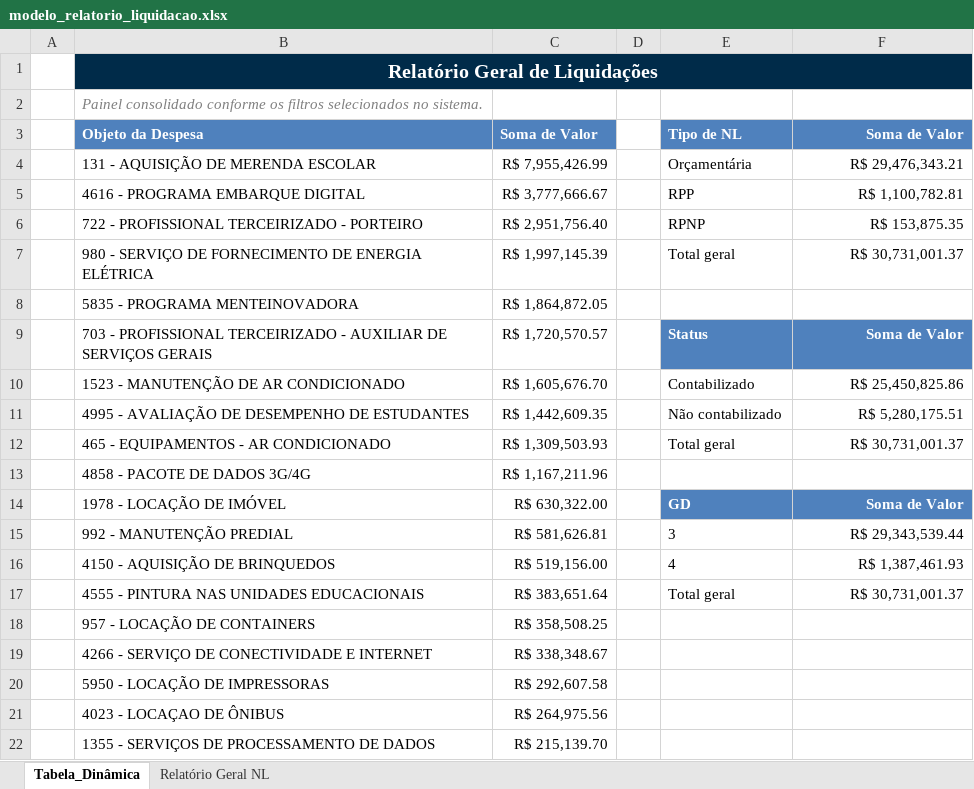
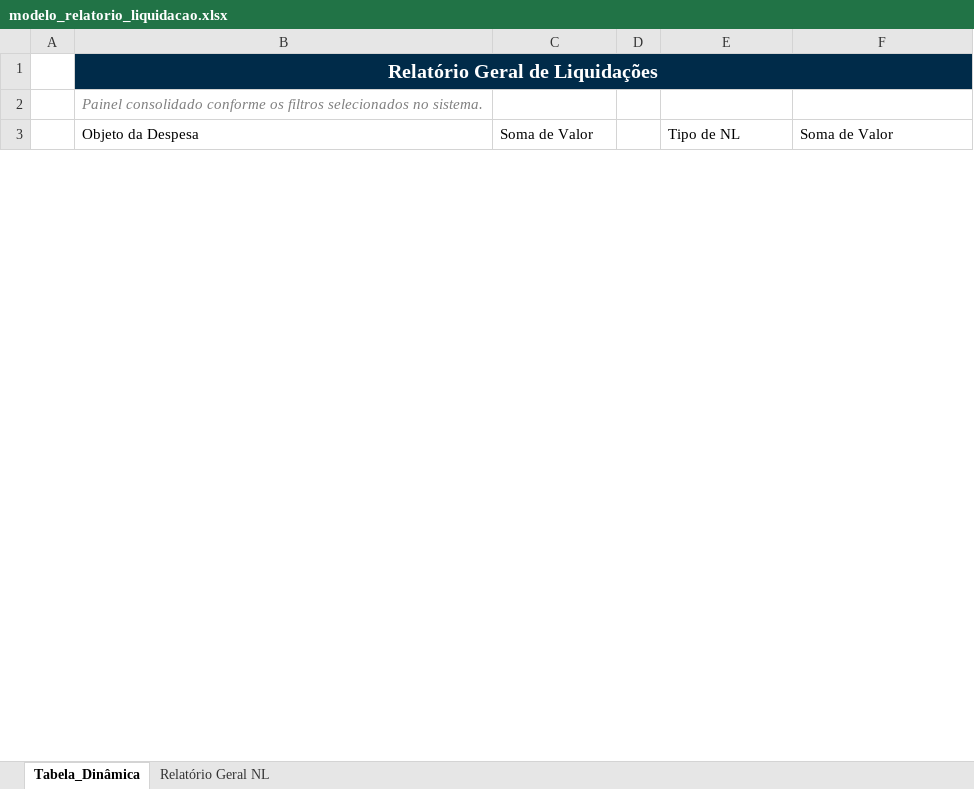
Before and after one commit to victorbrenner-jpg/dashboard-seaf, an Excel workbook: modelos/modelo_relatorio_liquidacao.xlsx, sheet Tabela_Dinâmica, drawn as a sheet; only a part is shown; values as stored, in another font and other column widths than the file's, no borders; removed rows and columns are numbered as before the commit, all else as after; the diff covers the shown part only; the diff names each change by its address in the sheet, - before the commit and + after, or states it on an @@ line.

```diff
--- a/modelos/modelo_relatorio_liquidacao.xlsx (sheet Tabela_Dinâmica)
+++ b/modelos/modelo_relatorio_liquidacao.xlsx (sheet Tabela_Dinâmica)
@@ B3:C3 fill: #4F81BD → none, bold: on → off, text colour: #FFFFFF → black @@
@@ E3:F3 fill: #4F81BD → none, bold: on → off, text colour: #FFFFFF → black @@
-F3 alignment: right
+F3 alignment: left
-row 4:  | 131 - AQUISIÇÃO DE MERENDA ESCOLAR | R$ 7,955,426.99 |  | Orçamentária | R$ 29,476,343.21
-row 5:  | 4616 - PROGRAMA EMBARQUE DIGITAL | R$ 3,777,666.67 |  | RPP | R$ 1,100,782.81
-row 6:  | 722 - PROFISSIONAL TERCEIRIZADO - PORTEIRO | R$ 2,951,756.40 |  | RPNP | R$ 153,875.35
-row 7:  | 980 - SERVIÇO DE FORNECIMENTO DE ENERGIA ELÉTRICA | R$ 1,997,145.39 |  | Total geral | R$ 30,731,001.37
-row 8:  | 5835 - PROGRAMA MENTEINOVADORA | R$ 1,864,872.05
-row 9:  | 703 - PROFISSIONAL TERCEIRIZADO - AUXILIAR DE SERVIÇOS GERAIS | R$ 1,720,570.57 |  | Status | Soma de Valor
-row 10:  | 1523 - MANUTENÇÃO DE AR CONDICIONADO | R$ 1,605,676.70 |  | Contabilizado | R$ 25,450,825.86
-row 11:  | 4995 - AVALIAÇÃO DE DESEMPENHO DE ESTUDANTES | R$ 1,442,609.35 |  | Não contabilizado | R$ 5,280,175.51
-row 12:  | 465 - EQUIPAMENTOS - AR CONDICIONADO | R$ 1,309,503.93 |  | Total geral | R$ 30,731,001.37
-row 13:  | 4858 - PACOTE DE DADOS 3G/4G | R$ 1,167,211.96
-row 14:  | 1978 - LOCAÇÃO DE IMÓVEL | R$ 630,322.00 |  | GD | Soma de Valor
-row 15:  | 992 - MANUTENÇÃO PREDIAL | R$ 581,626.81 |  | 3 | R$ 29,343,539.44
-row 16:  | 4150 - AQUISIÇÃO DE BRINQUEDOS | R$ 519,156.00 |  | 4 | R$ 1,387,461.93
-row 17:  | 4555 - PINTURA NAS UNIDADES EDUCACIONAIS | R$ 383,651.64 |  | Total geral | R$ 30,731,001.37
-row 18:  | 957 - LOCAÇÃO DE CONTAINERS | R$ 358,508.25
-row 19:  | 4266 - SERVIÇO DE CONECTIVIDADE E INTERNET | R$ 338,348.67
-row 20:  | 5950 - LOCAÇÃO DE IMPRESSORAS | R$ 292,607.58
-row 21:  | 4023 - LOCAÇAO DE ÔNIBUS | R$ 264,975.56
-row 22:  | 1355 - SERVIÇOS DE PROCESSAMENTO DE DADOS | R$ 215,139.70
```
Also changed, not shown: 8 added rows, 27 removed rows and 10 edited cells elsewhere in this sheet, sheet Relatório Geral NL, modelos/modelo_relatorio_programa_desembolso.xlsx.
